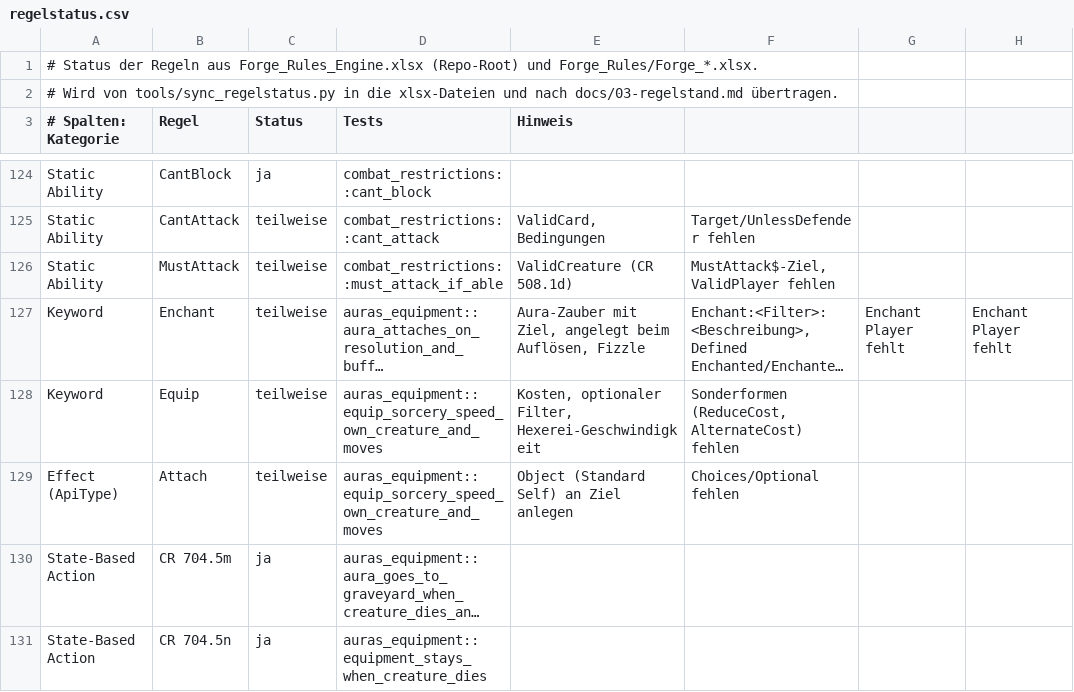
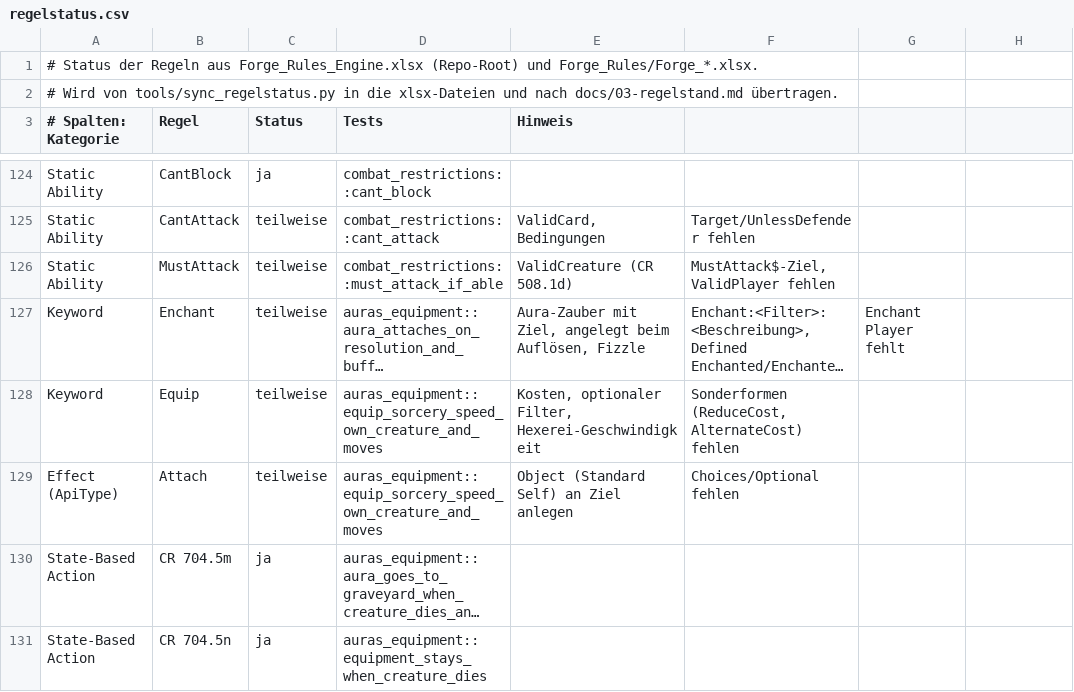
Before and after one commit to wowseer/forge-rules-rs, a CSV file: tools/regelstatus.csv, drawn as a sheet; only a part is shown, gaps mark what is left out; long unchanged cells end in …; the diff names each change by its address in the sheet, - before the commit and + after, or states it on an @@ line.

```diff
--- a/tools/regelstatus.csv
+++ b/tools/regelstatus.csv
-H127: Enchant Player fehlt
+H127: (empty)
```
